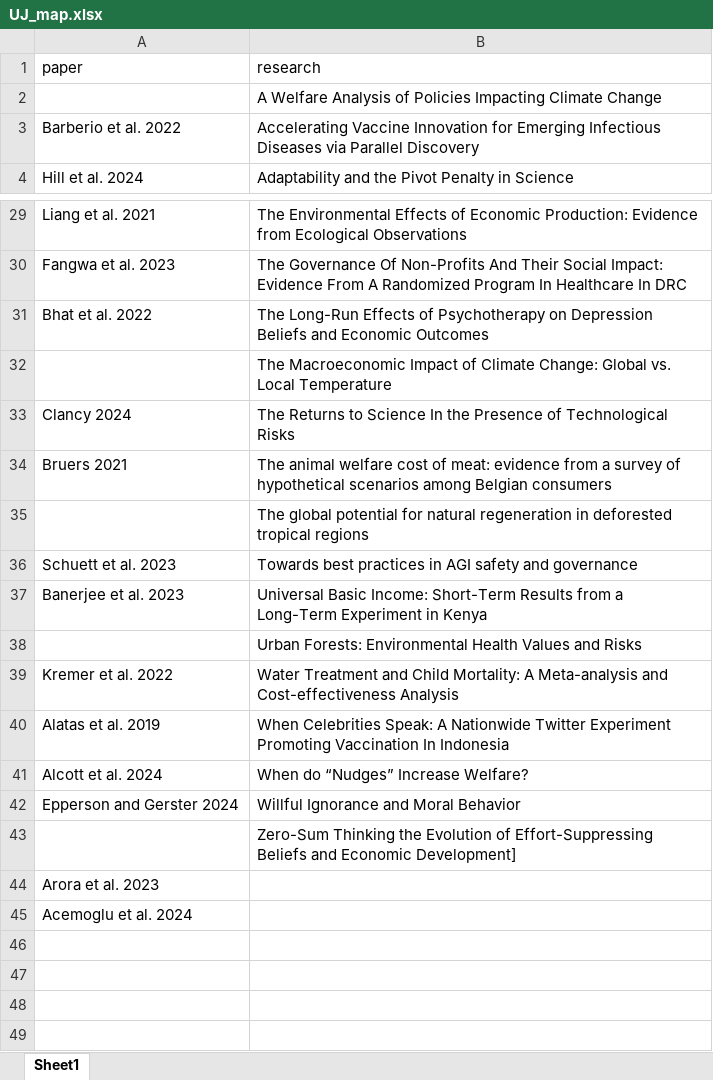
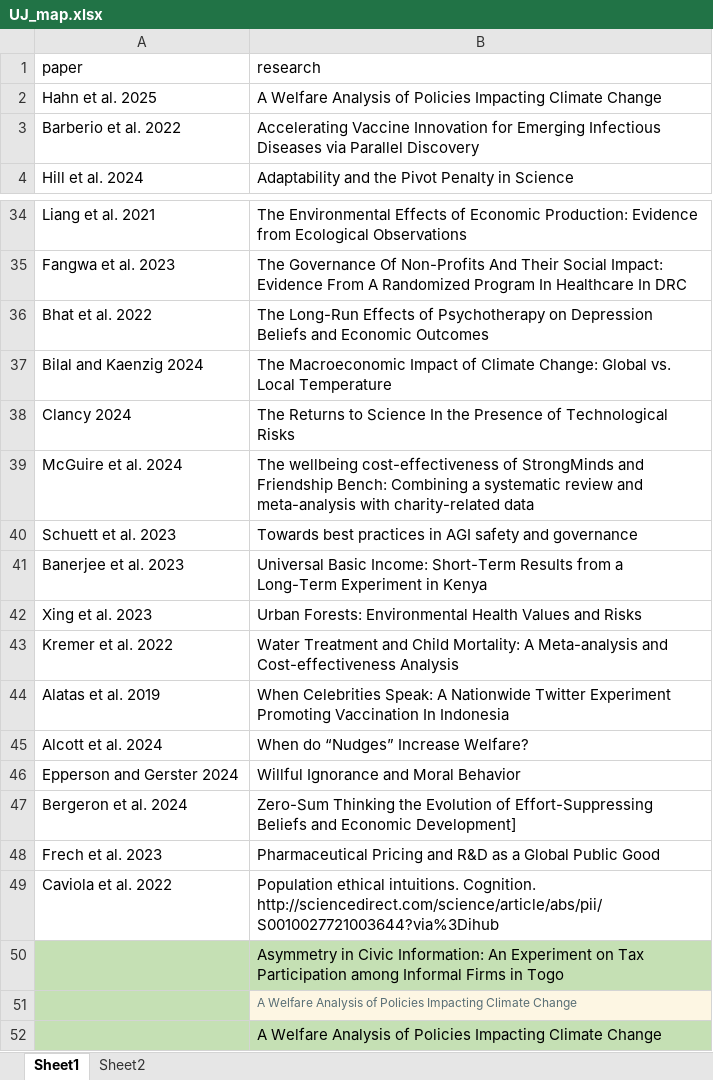
Before and after one commit to valentinklotzbuecher/llm-uj-research-eval, an Excel workbook: UJ_ratings/UJ_map.xlsx, sheet Sheet1, drawn as a sheet; only a part is shown, gaps mark what is left out; values as stored, in another font and other column widths than the file's, no borders; removed rows and columns are numbered as before the commit, all else as after; the diff covers the shown part only; the diff names each change by its address in the sheet, - before the commit and + after, or states it on an @@ line.

Commit message:
Ran GPT-5 again avoer more papers; updated "results" with more R based graphs for the extended sample

```diff
--- a/UJ_ratings/UJ_map.xlsx (sheet Sheet1)
+++ b/UJ_ratings/UJ_map.xlsx (sheet Sheet1)
+sheet tab: Sheet2
-A2 (paper): (empty)
+A2 (paper): Hahn et al. 2025
-A37 (paper): (empty)
+A37 (paper): Bilal and Kaenzig 2024
@@ row 34 moved to row 30: Bruers 2021 @@
-row 35:  | The global potential for natural regeneration in deforested tropical regions
+row 39: McGuire et al. 2024 | The wellbeing cost-effectiveness of StrongMinds and Friendship Bench: Combining a systematic review and meta-analysis with charity-related data
-A42 (paper): (empty)
+A42 (paper): Xing et al. 2023
+row 47: Bergeron et al. 2024 | Zero-Sum Thinking the Evolution of Effort-Suppressing Beliefs and Economic Development]
+row 48: Frech et al. 2023 | Pharmaceutical Pricing and R&D as a Global Public Good
+row 49: Caviola et al. 2022 | Population ethical intuitions. Cognition. http://sciencedirect.com/science/article/abs/pii/S0010027721003644?via%3Dihub
-A50:B50 fill: none
+A50:B50 fill: #C5E0B4
-B50 (research): Zero-Sum Thinking the Evolution of Effort-Suppressing Beliefs and Economic Development]
+B50 (research): Asymmetry in Civic Information: An Experiment on Tax Participation among Informal Firms in Togo
-row 44: Arora et al. 2023
-row 45: Acemoglu et al. 2024
+row 51:  | A Welfare Analysis of Policies Impacting Climate Change
+row 52:  | A Welfare Analysis of Policies Impacting Climate Change
```
Also changed, not shown: 6 added rows, 2 removed rows and 5 edited cells elsewhere in this sheet, data/UJ_map.xlsx, 57 other files.
